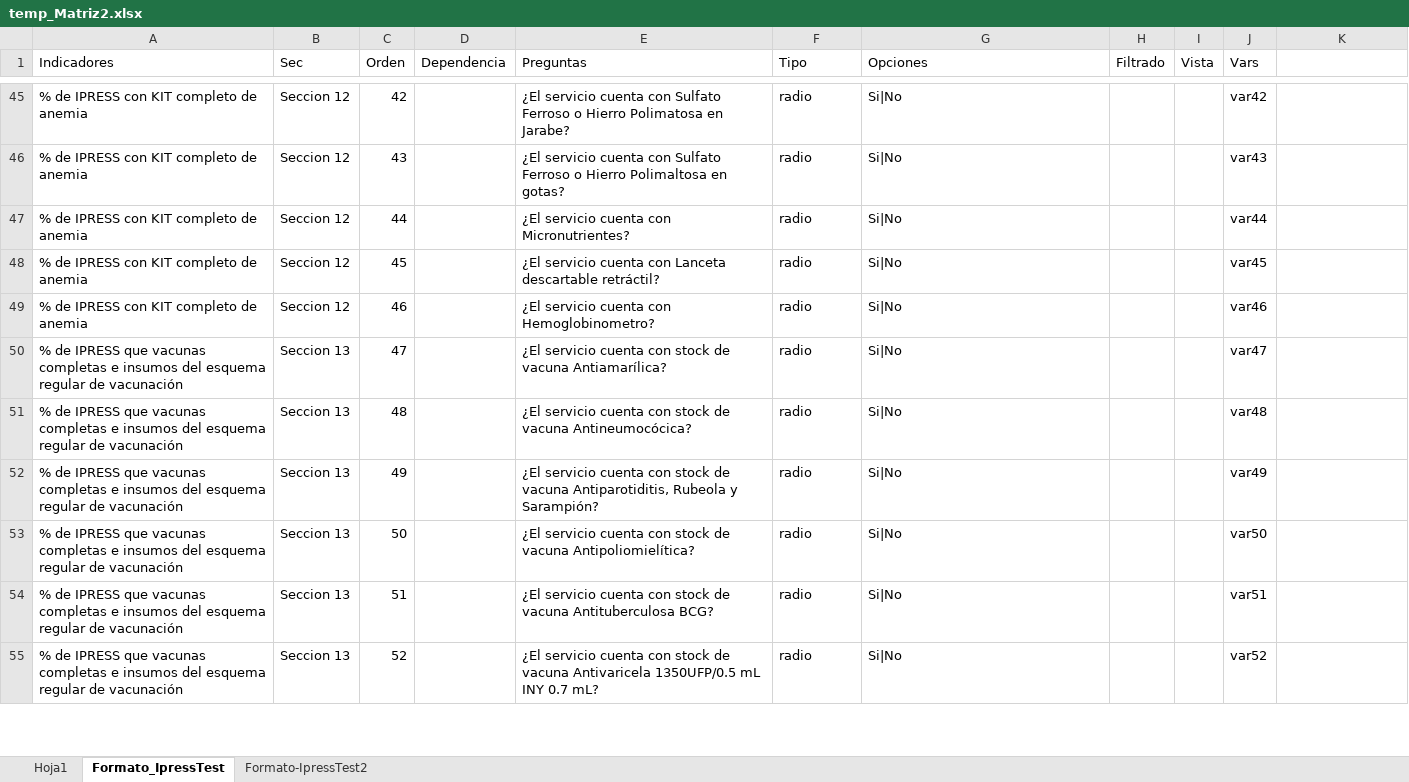
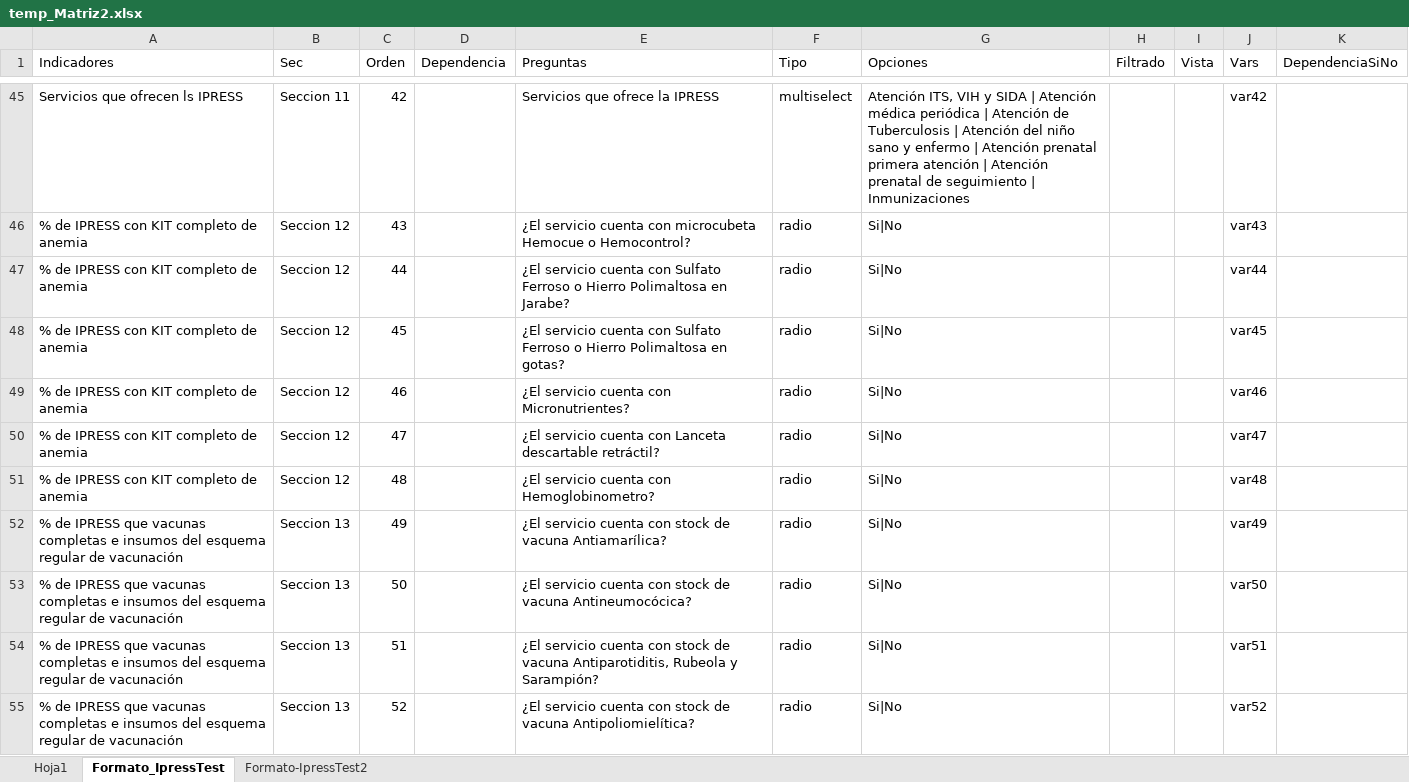
Before and after one commit to RenzoGamero/Streamlit-Heroku-Forms, an Excel workbook: temp_Matriz2.xlsx, sheet Formato_IpressTest, drawn as a sheet; only a part is shown, gaps mark what is left out; values as stored, in another font and other column widths than the file's, no cell formats; charts and pictures not drawn; the diff covers the shown part only; the diff names each change by its address in the sheet, - before the commit and + after, or states it on an @@ line.

```diff
--- a/temp_Matriz2.xlsx (sheet Formato_IpressTest)
+++ b/temp_Matriz2.xlsx (sheet Formato_IpressTest)
-K1: (empty)
+K1: DependenciaSiNo
-A45 (Indicadores): % de IPRESS con KIT completo de anemia
+A45 (Indicadores): Servicios que ofrecen ls IPRESS
-B45 (Sec): Seccion 12
+B45 (Sec): Seccion 11
-E45 (Preguntas): ¿El servicio cuenta con Sulfato Ferroso o Hierro Polimatosa en Jarabe?
+E45 (Preguntas): Servicios que ofrece la IPRESS
-F45 (Tipo): radio
+F45 (Tipo): multiselect
-G45 (Opciones): Si|No
+G45 (Opciones): Atención ITS, VIH y SIDA | Atención médica periódica | Atención de Tuberculosis | Atención del niño sano y enfermo | Atención prenatal primera atención | Atención prenatal de seguimiento | Inmunizaciones
-E46 (Preguntas): …cuenta con Sulfato Ferroso o Hierro Polimaltosa en gotas?
+E46 (Preguntas): …cuenta con microcubeta Hemocue o Hemocontrol?
-E47 (Preguntas): …cuenta con Micronutrientes?
+E47 (Preguntas): …cuenta con Sulfato Ferroso o Hierro Polimaltosa en Jarabe?
-E48 (Preguntas): …cuenta con Lanceta descartable retráctil?
+E48 (Preguntas): …cuenta con Sulfato Ferroso o Hierro Polimaltosa en gotas?
-E49 (Preguntas): ¿El servicio cuenta con Hemoglobinometro?
+E49 (Preguntas): ¿El servicio cuenta con Micronutrientes?
-A50:A51 (Indicadores): …de IPRESS que vacunas completas e insumos del esquema regular de vacunación
+A50:A51 (Indicadores): …de IPRESS con KIT completo de anemia
-B50:B51 (Sec): Seccion 13
+B50:B51 (Sec): Seccion 12
-E50 (Preguntas): …cuenta con stock de vacuna Antiamarílica?
+E50 (Preguntas): …cuenta con Lanceta descartable retráctil?
-E51 (Preguntas): …cuenta con stock de vacuna Antineumocócica?
+E51 (Preguntas): …cuenta con Hemoglobinometro?
-E52 (Preguntas): …de vacuna Antiparotiditis, Rubeola y Sarampión?
+E52 (Preguntas): …de vacuna Antiamarílica?
-E53 (Preguntas): …de vacuna Antipoliomielítica?
+E53 (Preguntas): …de vacuna Antineumocócica?
-E54 (Preguntas): …de vacuna Antituberculosa BCG?
+E54 (Preguntas): …de vacuna Antiparotiditis, Rubeola y Sarampión?
-E55 (Preguntas): …de vacuna Antivaricela 1350UFP/0.5 mL INY 0.7 mL?
+E55 (Preguntas): …de vacuna Antipoliomielítica?
```
Also changed, not shown: 3 added rows and 145 edited cells elsewhere in this sheet, sheet Hoja1, cell formats, 3 other files.
